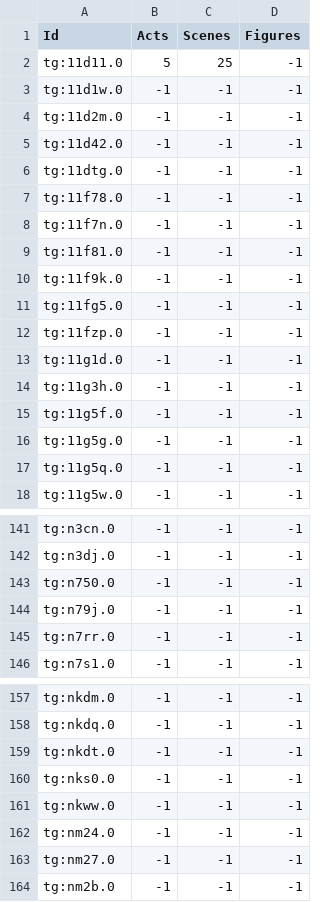
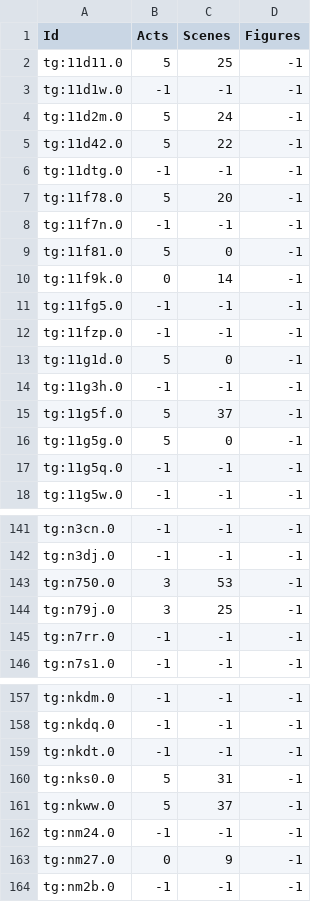
Before and after one commit to quadrama/metadata, a TSV file: drama-verified-numbers.tsv, drawn as a sheet; only a part is shown, gaps mark what is left out; the diff covers the shown part only.

Commit message:
More verified numbers

```diff
--- a/drama-verified-numbers.tsv
+++ b/drama-verified-numbers.tsv
@@ -3,15 +3,15 @@ tg:11d11.0	5	25	-1
 tg:11d1w.0	-1	-1	-1
-tg:11d2m.0	-1	-1	-1
-tg:11d42.0	-1	-1	-1
+tg:11d2m.0	5	24	-1
+tg:11d42.0	5	22	-1
 tg:11dtg.0	-1	-1	-1
-tg:11f78.0	-1	-1	-1
+tg:11f78.0	5	20	-1
 tg:11f7n.0	-1	-1	-1
-tg:11f81.0	-1	-1	-1
-tg:11f9k.0	-1	-1	-1
+tg:11f81.0	5	0	-1
+tg:11f9k.0	0	14	-1
 tg:11fg5.0	-1	-1	-1
 tg:11fzp.0	-1	-1	-1
-tg:11g1d.0	-1	-1	-1
+tg:11g1d.0	5	0	-1
 tg:11g3h.0	-1	-1	-1
-tg:11g5f.0	-1	-1	-1
-tg:11g5g.0	-1	-1	-1
+tg:11g5f.0	5	37	-1
+tg:11g5g.0	5	0	-1
 tg:11g5q.0	-1	-1	-1
@@ -142,4 +142,4 @@ tg:n3cn.0	-1	-1	-1
 tg:n3dj.0	-1	-1	-1
-tg:n750.0	-1	-1	-1
-tg:n79j.0	-1	-1	-1
+tg:n750.0	3	53	-1
+tg:n79j.0	3	25	-1
 tg:n7rr.0	-1	-1	-1
@@ -159,6 +159,6 @@ tg:nkdq.0	-1	-1	-1
 tg:nkdt.0	-1	-1	-1
-tg:nks0.0	-1	-1	-1
-tg:nkww.0	-1	-1	-1
+tg:nks0.0	5	31	-1
+tg:nkww.0	5	37	-1
 tg:nm24.0	-1	-1	-1
-tg:nm27.0	-1	-1	-1
+tg:nm27.0	0	9	-1
 tg:nm2b.0	-1	-1	-1
```
Also changed, not shown: 6 edited cells elsewhere in this file.
